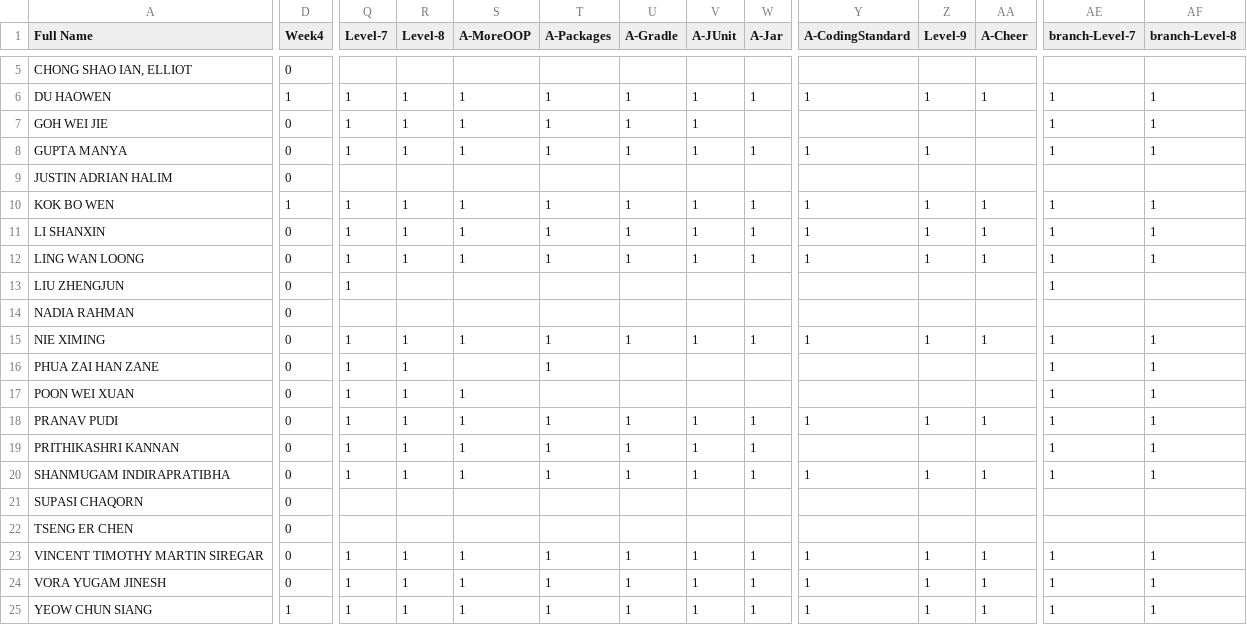
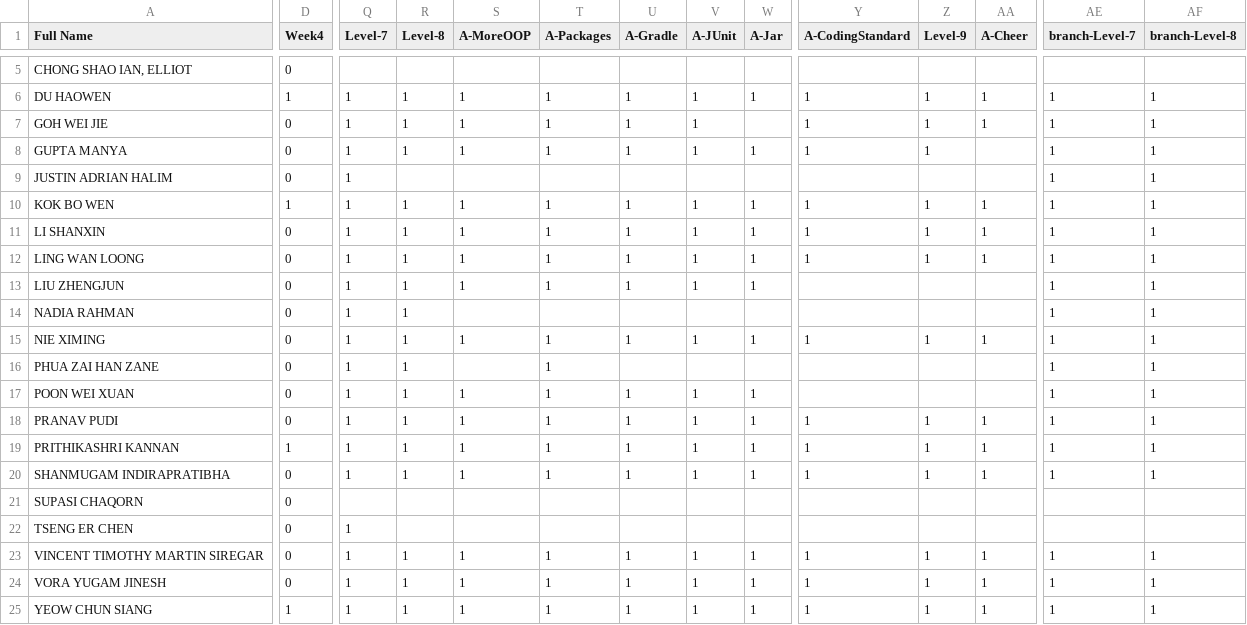
Before and after one commit to Pranavan135/ip-progress-dashboard, a CSV file: data/student_progress.csv, drawn as a sheet; only a part is shown, gaps mark what is left out; the diff covers the shown part only; the diff names each change by its address in the sheet, - before the commit and + after, or states it on an @@ line.

```diff
--- a/data/student_progress.csv
+++ b/data/student_progress.csv
-Y7 (A-CodingStandard): (empty)
+Y7 (A-CodingStandard): 1
-Z7 (Level-9): (empty)
+Z7 (Level-9): 1
-AA7 (A-Cheer): (empty)
+AA7 (A-Cheer): 1
-Q9 (Level-7): (empty)
+Q9 (Level-7): 1
-AE9 (branch-Level-7): (empty)
+AE9 (branch-Level-7): 1
-AF9 (branch-Level-8): (empty)
+AF9 (branch-Level-8): 1
-R13:R14 (Level-8): (empty)
+R13:R14 (Level-8): 1
-S13 (A-MoreOOP): (empty)
+S13 (A-MoreOOP): 1
-T13 (A-Packages): (empty)
+T13 (A-Packages): 1
-U13 (A-Gradle): (empty)
+U13 (A-Gradle): 1
-V13 (A-JUnit): (empty)
+V13 (A-JUnit): 1
-W13 (A-Jar): (empty)
+W13 (A-Jar): 1
-AF13:AF14 (branch-Level-8): (empty)
+AF13:AF14 (branch-Level-8): 1
-Q14 (Level-7): (empty)
+Q14 (Level-7): 1
-AE14 (branch-Level-7): (empty)
+AE14 (branch-Level-7): 1
-T17 (A-Packages): (empty)
+T17 (A-Packages): 1
-U17 (A-Gradle): (empty)
+U17 (A-Gradle): 1
-V17 (A-JUnit): (empty)
+V17 (A-JUnit): 1
-W17 (A-Jar): (empty)
+W17 (A-Jar): 1
-D19 (Week4): 0
+D19 (Week4): 1
-Y19 (A-CodingStandard): (empty)
+Y19 (A-CodingStandard): 1
-Z19 (Level-9): (empty)
+Z19 (Level-9): 1
-AA19 (A-Cheer): (empty)
+AA19 (A-Cheer): 1
-Q22 (Level-7): (empty)
+Q22 (Level-7): 1
```
Also changed, not shown: 4 edited cells elsewhere in this file, 1 other file.
